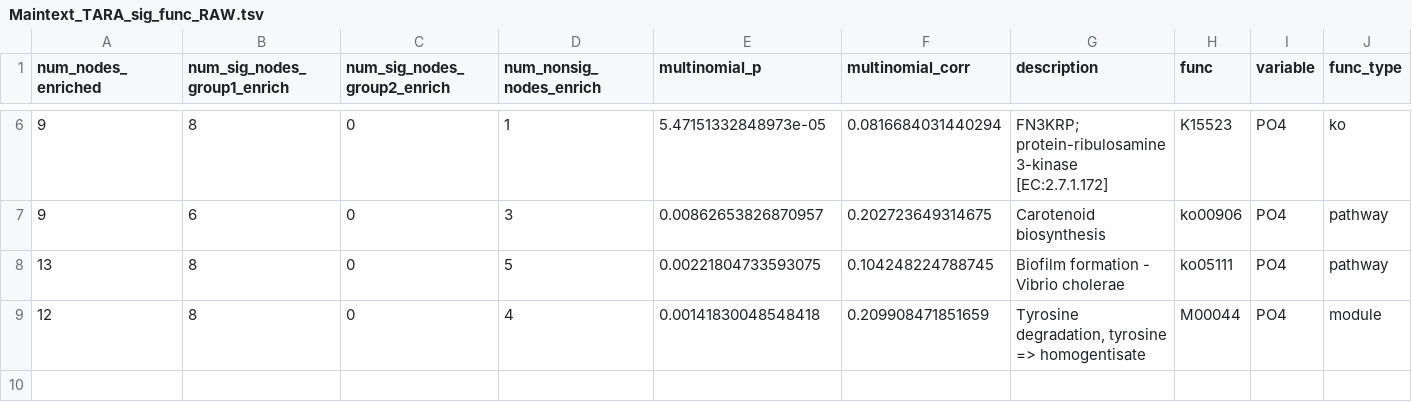
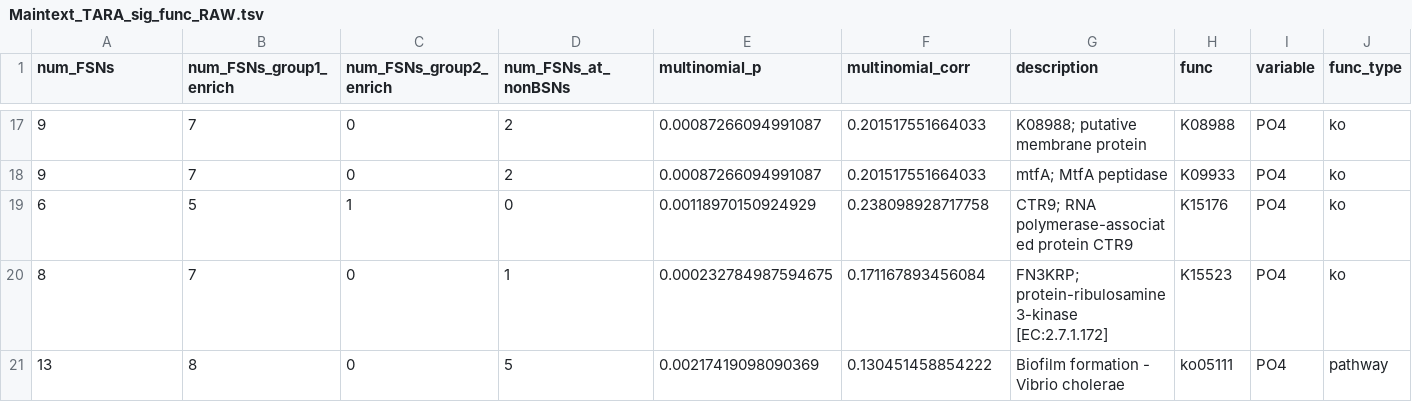
Before and after one commit to gavinmdouglas/POMS_manuscript, a TSV file: display_items/Maintext_TARA_sig_func_RAW.tsv, drawn as a sheet; only a part is shown, gaps mark what is left out; the diff covers the shown part only.

```diff
--- a/display_items/Maintext_TARA_sig_func_RAW.tsv
+++ b/display_items/Maintext_TARA_sig_func_RAW.tsv
@@ -1 +1 @@
-num_nodes_enriched	num_sig_nodes_group1_enrich	num_sig_nodes_group2_enrich	num_nonsig_nodes_enrich	multinomial_p	multinomial_corr	description	func	variable	func_type
+num_FSNs	num_FSNs_group1_enrich	num_FSNs_group2_enrich	num_FSNs_at_nonBSNs	multinomial_p	multinomial_corr	description	func	variable	func_type
@@ -6,4 +17,5 @@ num_nodes_enriched	num_sig_nodes_group1_enrich	num_sig_nodes_group2_enrich	num_n
-9	8	0	1	5.47151332848973e-05	0.0816684031440294	FN3KRP; protein-ribulosamine 3-kinase [EC:2.7.1.172]	K15523	PO4	ko
-9	6	0	3	0.00862653826870957	0.202723649314675	Carotenoid biosynthesis	ko00906	PO4	pathway
-13	8	0	5	0.00221804733593075	0.104248224788745	Biofilm formation - Vibrio cholerae	ko05111	PO4	pathway
-12	8	0	4	0.00141830048548418	0.209908471851659	Tyrosine degradation, tyrosine => homogentisate	M00044	PO4	module
+9	7	0	2	0.00087266094991087	0.201517551664033	K08988; putative membrane protein	K08988	PO4	ko
+9	7	0	2	0.00087266094991087	0.201517551664033	mtfA; MtfA peptidase	K09933	PO4	ko
+6	5	1	0	0.00118970150924929	0.238098928717758	CTR9; RNA polymerase-associated protein CTR9	K15176	PO4	ko
+8	7	0	1	0.000232784987594675	0.171167893456084	FN3KRP; protein-ribulosamine 3-kinase [EC:2.7.1.172]	K15523	PO4	ko
+13	8	0	5	0.00217419098090369	0.130451458854222	Biofilm formation - Vibrio cholerae	ko05111	PO4	pathway
```
Also changed, not shown: 11 added rows and 18 edited cells elsewhere in this file, 23 other files.
